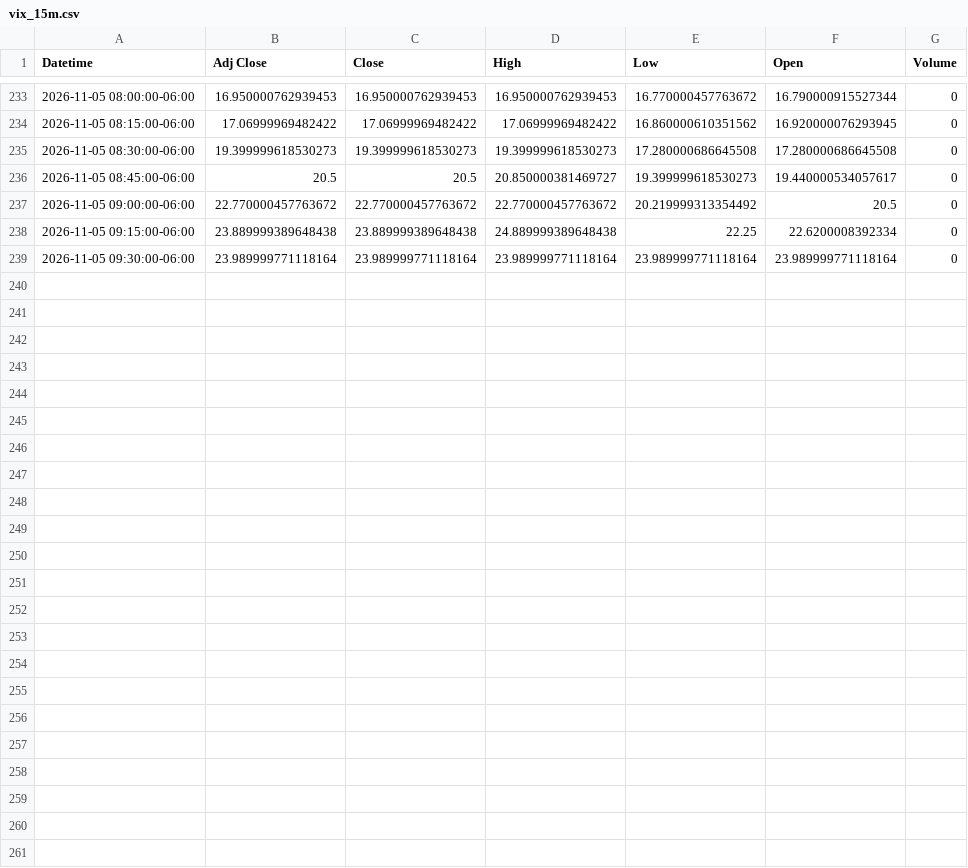
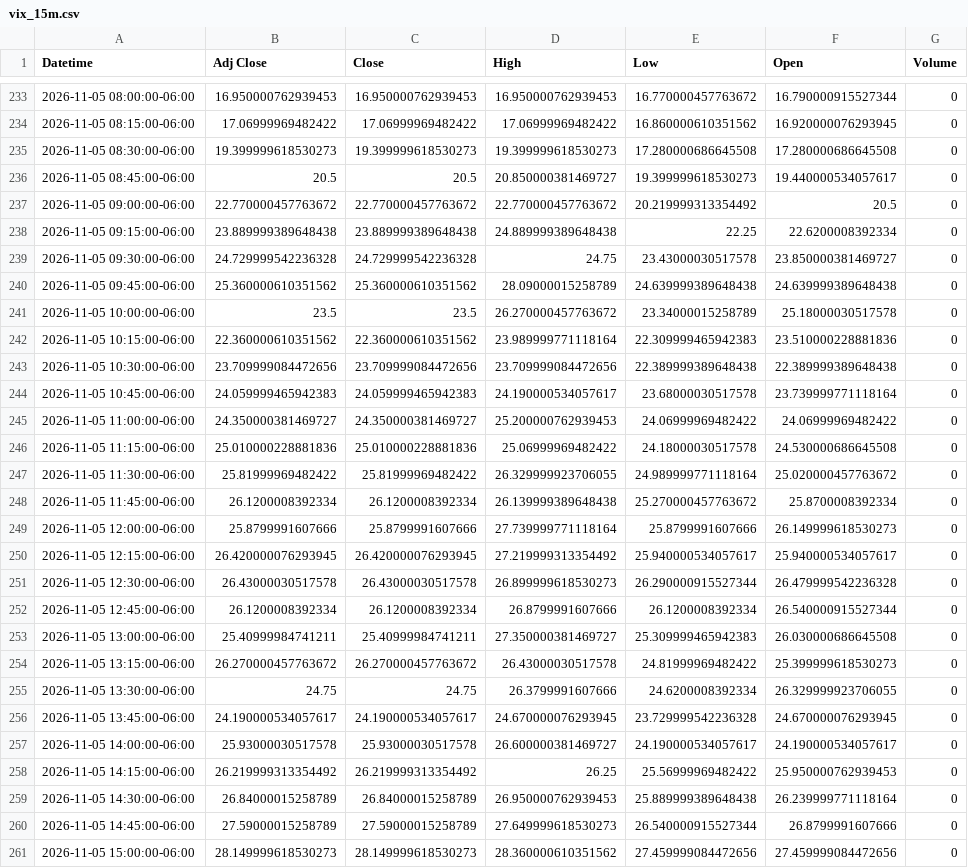
Before and after one commit to Jordan4369/mes-data, a CSV file: data/vix_15m.csv, drawn as a sheet; only a part is shown, gaps mark what is left out.

Commit message:
update data

```diff
--- a/data/vix_15m.csv
+++ b/data/vix_15m.csv
@@ -238,2 +238,24 @@ Datetime,Adj Close,Close,High,Low,Open,Volume
 2026-11-05 09:15:00-06:00,23.889999389648438,23.889999389648438,24.889999389648438,22.25,22.6200008392334,0
-2026-11-05 09:30:00-06:00,23.989999771118164,23.989999771118164,23.989999771118164,23.989999771118164,23.989999771118164,0
+2026-11-05 09:30:00-06:00,24.729999542236328,24.729999542236328,24.75,23.43000030517578,23.850000381469727,0
+2026-11-05 09:45:00-06:00,25.360000610351562,25.360000610351562,28.09000015258789,24.639999389648438,24.639999389648438,0
+2026-11-05 10:00:00-06:00,23.5,23.5,26.270000457763672,23.34000015258789,25.18000030517578,0
+2026-11-05 10:15:00-06:00,22.360000610351562,22.360000610351562,23.989999771118164,22.309999465942383,23.510000228881836,0
+2026-11-05 10:30:00-06:00,23.709999084472656,23.709999084472656,23.709999084472656,22.389999389648438,22.389999389648438,0
+2026-11-05 10:45:00-06:00,24.059999465942383,24.059999465942383,24.190000534057617,23.68000030517578,23.739999771118164,0
+2026-11-05 11:00:00-06:00,24.350000381469727,24.350000381469727,25.200000762939453,24.06999969482422,24.06999969482422,0
+2026-11-05 11:15:00-06:00,25.010000228881836,25.010000228881836,25.06999969482422,24.18000030517578,24.530000686645508,0
+2026-11-05 11:30:00-06:00,25.81999969482422,25.81999969482422,26.329999923706055,24.989999771118164,25.020000457763672,0
+2026-11-05 11:45:00-06:00,26.1200008392334,26.1200008392334,26.139999389648438,25.270000457763672,25.8700008392334,0
+2026-11-05 12:00:00-06:00,25.8799991607666,25.8799991607666,27.739999771118164,25.8799991607666,26.149999618530273,0
+2026-11-05 12:15:00-06:00,26.420000076293945,26.420000076293945,27.219999313354492,25.940000534057617,25.940000534057617,0
+2026-11-05 12:30:00-06:00,26.43000030517578,26.43000030517578,26.899999618530273,26.290000915527344,26.479999542236328,0
+2026-11-05 12:45:00-06:00,26.1200008392334,26.1200008392334,26.8799991607666,26.1200008392334,26.540000915527344,0
+2026-11-05 13:00:00-06:00,25.40999984741211,25.40999984741211,27.350000381469727,25.309999465942383,26.030000686645508,0
+2026-11-05 13:15:00-06:00,26.270000457763672,26.270000457763672,26.43000030517578,24.81999969482422,25.399999618530273,0
+2026-11-05 13:30:00-06:00,24.75,24.75,26.3799991607666,24.6200008392334,26.329999923706055,0
+2026-11-05 13:45:00-06:00,24.190000534057617,24.190000534057617,24.670000076293945,23.729999542236328,24.670000076293945,0
+2026-11-05 14:00:00-06:00,25.93000030517578,25.93000030517578,26.600000381469727,24.190000534057617,24.190000534057617,0
+2026-11-05 14:15:00-06:00,26.219999313354492,26.219999313354492,26.25,25.56999969482422,25.950000762939453,0
+2026-11-05 14:30:00-06:00,26.84000015258789,26.84000015258789,26.950000762939453,25.889999389648438,26.239999771118164,0
+2026-11-05 14:45:00-06:00,27.59000015258789,27.59000015258789,27.649999618530273,26.540000915527344,26.8799991607666,0
+2026-11-05 15:00:00-06:00,28.149999618530273,28.149999618530273,28.360000610351562,27.459999084472656,27.459999084472656,0
```
Also changed, not shown: data/es_15m.csv, data/es_1h.csv, 1 other file.
